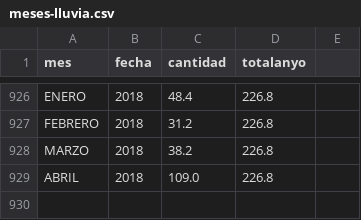
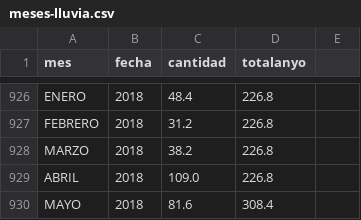
Before and after one commit to vulturno/forno, a CSV file: csv/meses-lluvia.csv, drawn as a sheet; only a part is shown, gaps mark what is left out.

```diff
--- a/csv/meses-lluvia.csv
+++ b/csv/meses-lluvia.csv
@@ -929 +929,2 @@ MARZO,2018,38.2,226.8
 ABRIL,2018,109.0,226.8
+MAYO,2018,81.6,308.4
```
Also changed, not shown: csv/dias-de-lluvia.csv, csv/temperaturas.csv, 2 other files.
